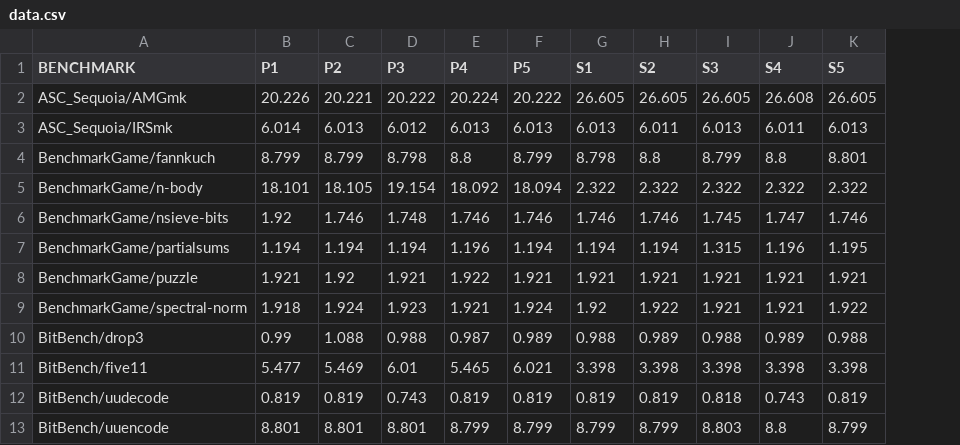
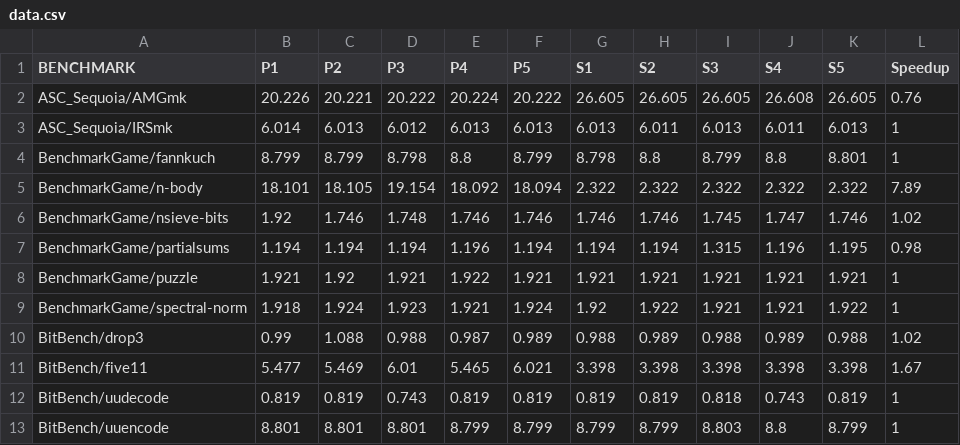
Before and after one commit to gleisonsdm/TaskMiner, a CSV file: scripts/R_scripts/data.csv, drawn as a sheet; only a part is shown; the diff names each change by its address in the sheet, - before the commit and + after, or states it on an @@ line.

Commit message:
RScripts - charts ordered by speedup.

```diff
--- a/scripts/R_scripts/data.csv
+++ b/scripts/R_scripts/data.csv
+column L (Speedup), rows 2-13: 0.76 | 1 | 1 | 7.89 | 1.02 | 0.98 | 1 | 1 | 1.02 | 1.67 | 1 | 1
```
Also changed, not shown: 6 other files.
